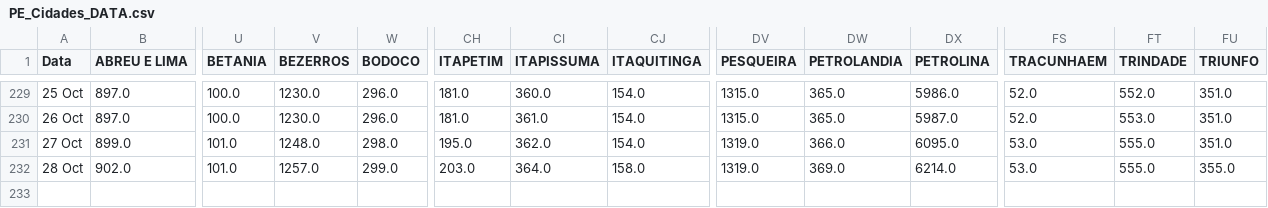
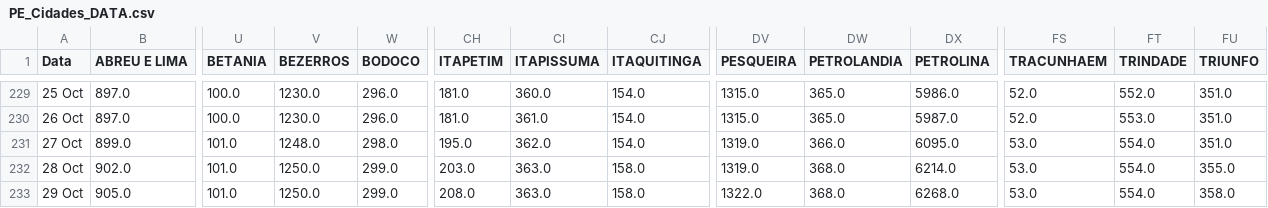
Before and after one commit to JTeodomiro/covid19PE, a CSV file: PE_Cidades_DATA.csv, drawn as a sheet; only a part is shown, gaps mark what is left out; rows hold the shown columns only; the diff names each change by its address in the sheet, - before the commit and + after, or states it on an @@ line.

```diff
--- a/PE_Cidades_DATA.csv
+++ b/PE_Cidades_DATA.csv
-FT231:FT232 (TRINDADE): 555.0
+FT231:FT232 (TRINDADE): 554.0
-V232 (BEZERROS): 1257.0
+V232 (BEZERROS): 1250.0
-CI232 (ITAPISSUMA): 364.0
+CI232 (ITAPISSUMA): 363.0
-DW232 (PETROLANDIA): 369.0
+DW232 (PETROLANDIA): 368.0
+row 233: 29 Oct | 905.0 | 101.0 | 1250.0 | 299.0 | 208.0 | 363.0 | 158.0 | 1322.0 | 368.0 | 6268.0 | 53.0 | 554.0 | 358.0
```
Also changed, not shown: Obitos_PE_Cidades.csv, PE_Cidades_DATA_Leve.csv, 1 other file.
